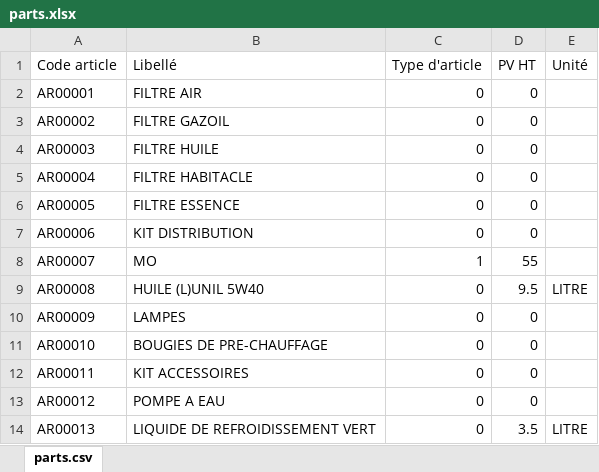
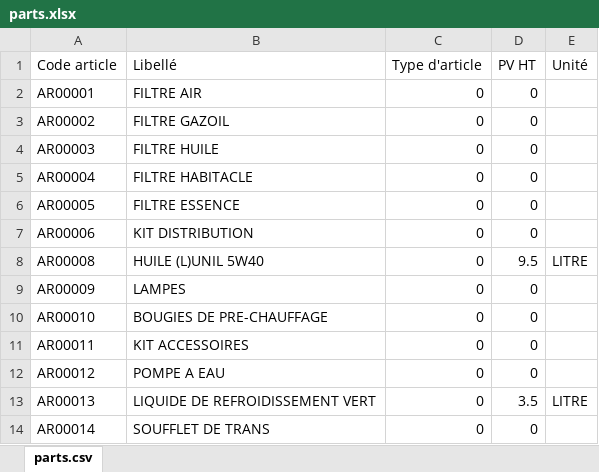
Before and after one commit to samirElm/mechanic-invoice, an Excel workbook: db/parts.xlsx, sheet parts.csv, drawn as a sheet; only a part is shown; the shorter side is filled out with more unchanged rows; values as stored, in another font and other column widths than the file's, no borders; the diff names each change by its address in the sheet, - before the commit and + after, or states it on an @@ line.

Commit message:
seed the db with parts xlsx

```diff
--- a/db/parts.xlsx (sheet parts.csv)
+++ b/db/parts.xlsx (sheet parts.csv)
-row 8: AR00007 | MO | 1 | 55
```
Also changed, not shown: 1 other file.
